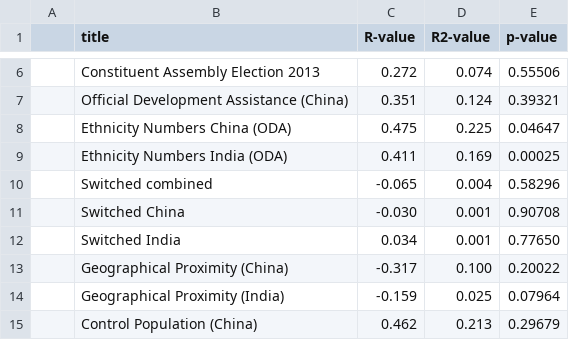
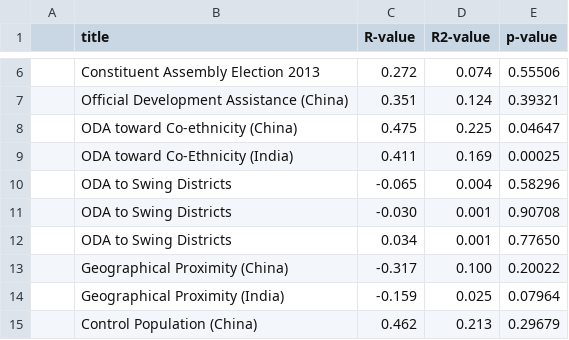
Before and after one commit to bidu19/nepal_aid_projects, a CSV file: r_values.csv, drawn as a sheet; only a part is shown, gaps mark what is left out.

Commit message:
Change titles

```diff
--- a/r_values.csv
+++ b/r_values.csv
@@ -7,7 +7,7 @@
 ,Official Development Assistance (China),0.351,0.124,0.39321
-,Ethnicity Numbers China (ODA),0.475,0.225,0.04647
-,Ethnicity Numbers India (ODA),0.411,0.169,0.00025
-,Switched combined,-0.065,0.004,0.58296
-,Switched China,-0.030,0.001,0.90708
-,Switched India,0.034,0.001,0.77650
+,ODA toward Co-ethnicity (China),0.475,0.225,0.04647
+,ODA toward Co-Ethnicity (India),0.411,0.169,0.00025
+,ODA to Swing Districts,-0.065,0.004,0.58296
+,ODA to Swing Districts,-0.030,0.001,0.90708
+,ODA to Swing Districts,0.034,0.001,0.77650
 ,Geographical Proximity (China),-0.317,0.100,0.20022
```
